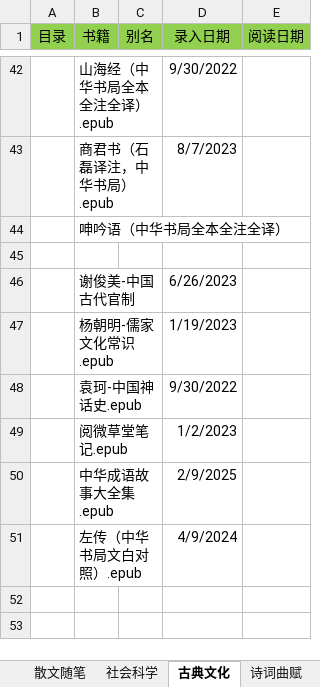
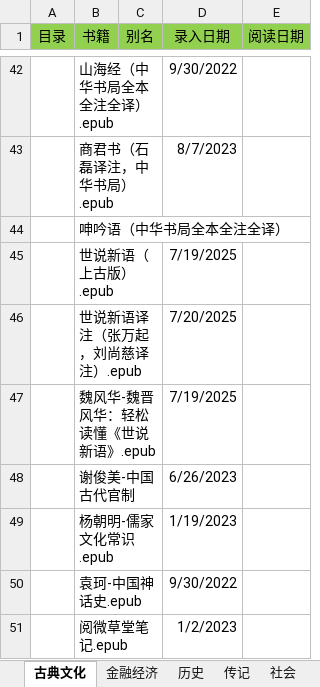
Before and after one commit to RockyChing/yxiang, an Excel workbook: ePub/图书籍录.xlsx, sheet 古典文化, drawn as a sheet; only a part is shown, gaps mark what is left out; the shorter side is filled out with more unchanged rows; values as stored, in another font and other column widths than the file's, no borders; the diff names each change by its address in the sheet, - before the commit and + after, or states it on an @@ line.

```diff
--- a/ePub/图书籍录.xlsx (sheet 古典文化)
+++ b/ePub/图书籍录.xlsx (sheet 古典文化)
-sheet tab: 社会科学
+sheet tab: 社会
@@ sheet tab order changed: 古典文化 | 金融经济 | 历史 | 传记 | 社会 @@
-row 45: (empty)
+row 45:  | 世说新语（上古版）.epub |  | 7/19/2025
+row 46:  | 世说新语译注（张万起，刘尚慈译注）.epub |  | 7/20/2025
+row 47:  | 魏风华-魏晋风华：轻松读懂《世说新语》.epub |  | 7/19/2025
```
Also changed, not shown: sheet 小说, sheet 散文随笔, sheet 历史, sheet 社会, sheet 传记, sheet 金融经济, other sheet tabs, 1 other file.
